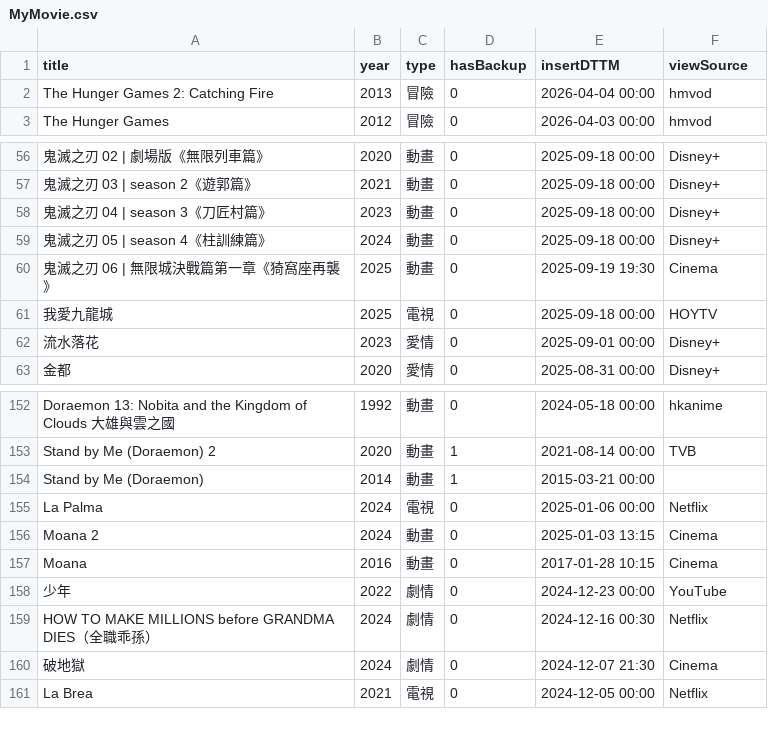
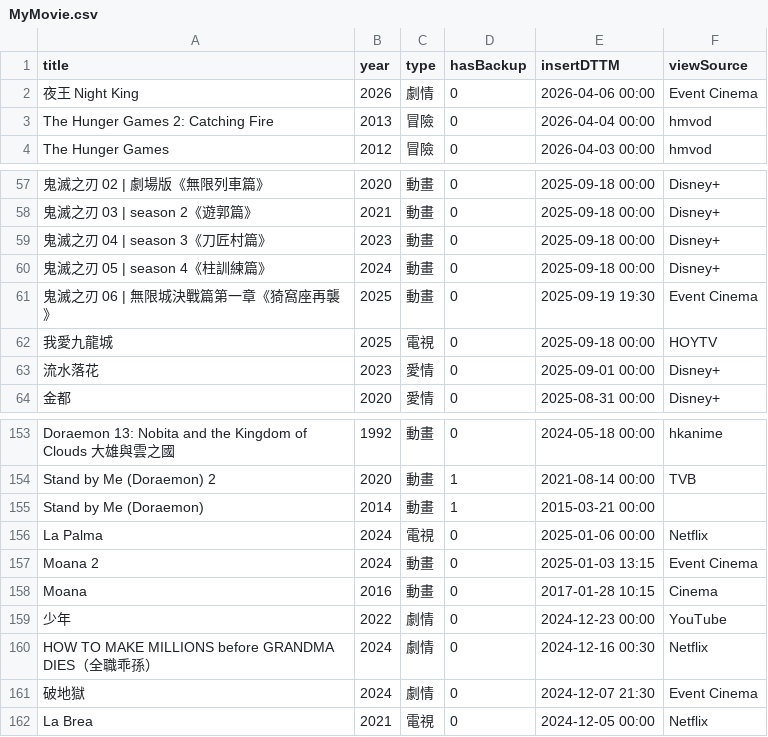
Before and after one commit to jackfclee/my-apps, a CSV file: collections/movie/MyMovie.csv, drawn as a sheet; only a part is shown, gaps mark what is left out; addresses are those after the commit; the diff names each change by its address in the sheet, - before the commit and + after, or states it on an @@ line.

Commit message:
Update MyMovie.csv

```diff
--- a/collections/movie/MyMovie.csv
+++ b/collections/movie/MyMovie.csv
+row 2: 夜王 Night King | 2026 | 劇情 | 0 | 2026-04-06 00:00 | Event Cinema
-F61 (viewSource): Cinema
+F61 (viewSource): Event Cinema
-F157 (viewSource): Cinema
+F157 (viewSource): Event Cinema
-F161 (viewSource): Cinema
+F161 (viewSource): Event Cinema
```
